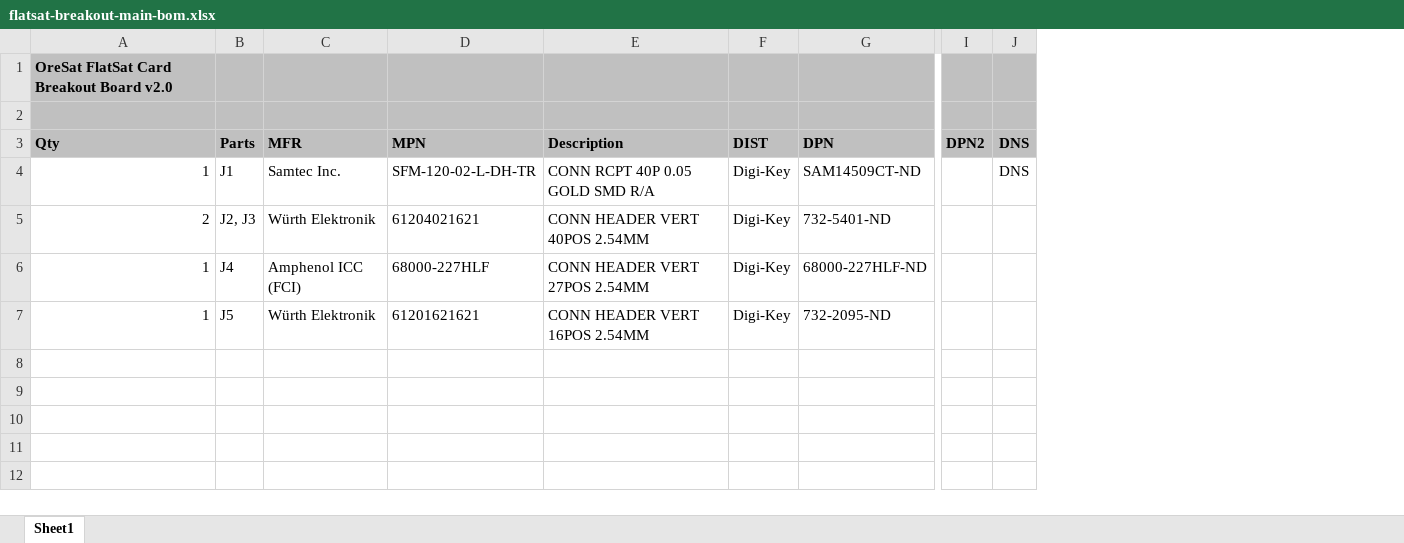
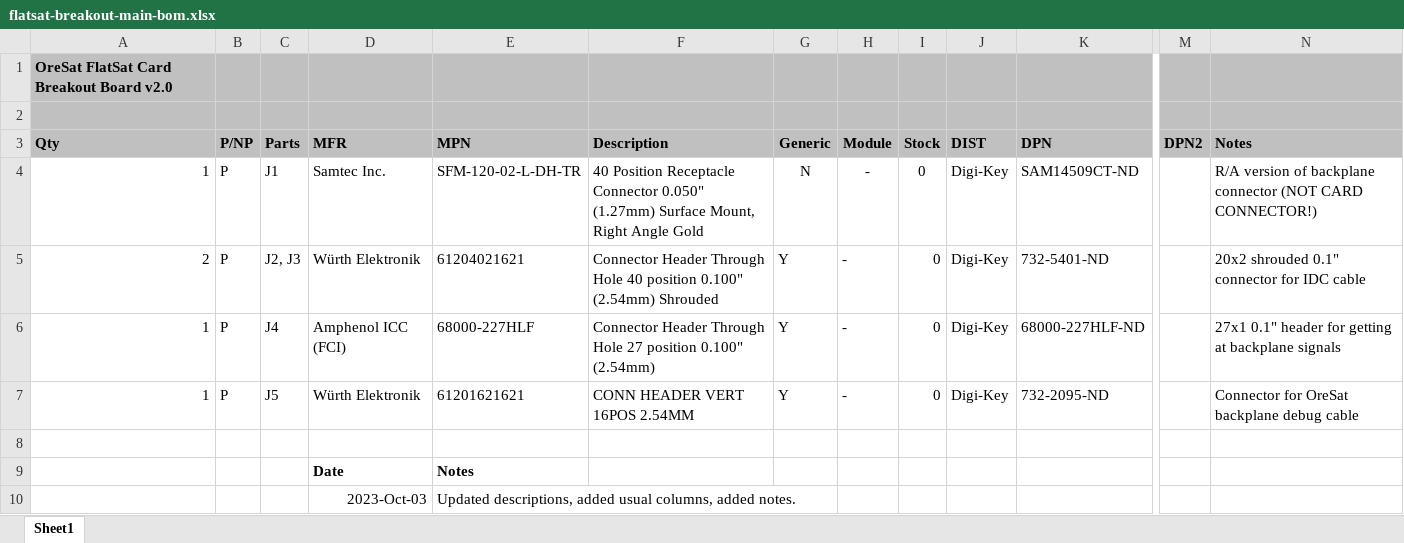
Before and after one commit to oresat/oresat-flatsat, an Excel workbook: flatsat-breakout/flatsat-breakout-main-bom.xlsx, sheet Sheet1, drawn as a sheet; only a part is shown, gaps mark what is left out; values as stored, in another font and other column widths than the file's, no borders; removed rows and columns are numbered as before the commit, all else as after; rows hold the shown columns only; the diff names each change by its address in the sheet, - before the commit and + after, or states it on an @@ line.

Commit message:
Update BOM for flatsat breakout board and created the BOM for the oresat-flatsat interface card.

```diff
--- a/flatsat-breakout/flatsat-breakout-main-bom.xlsx (sheet Sheet1)
+++ b/flatsat-breakout/flatsat-breakout-main-bom.xlsx (sheet Sheet1)
+column B (P/NP), rows 4-7: all P
+column G (Generic), rows 4-7: N | Y | Y | Y
+column H (Module), rows 4-7: all -
+column I (Stock), rows 4-7: all 0
-column J (DNS), row 4: DNS
+column N (Notes), rows 4-7: R/A version of backplane connector (NOT CARD CONNECTOR!) | 20x2 shrouded 0.1" connector for IDC cable | 27x1 0.1" header for getting at backplane signals | Connector for OreSat backplane debug cable
-F4 (Description): CONN RCPT 40P 0.05 GOLD SMD R/A
+F4 (Description): 40 Position Receptacle Connector 0.050" (1.27mm) Surface Mount, Right Angle Gold
-F5 (Description): CONN HEADER VERT 40POS 2.54MM
+F5 (Description): Connector Header Through Hole 40 position 0.100" (2.54mm) Shrouded
-F6 (Description): CONN HEADER VERT 27POS 2.54MM
+F6 (Description): Connector Header Through Hole 27 position 0.100" (2.54mm)
+row 8: (empty)
+row 9:  |  |  | Date | Notes
+row 10:  |  |  | 2023-Oct-03 | Updated descriptions, added usual columns, added notes.
```
Also changed, not shown: 1 other file.
